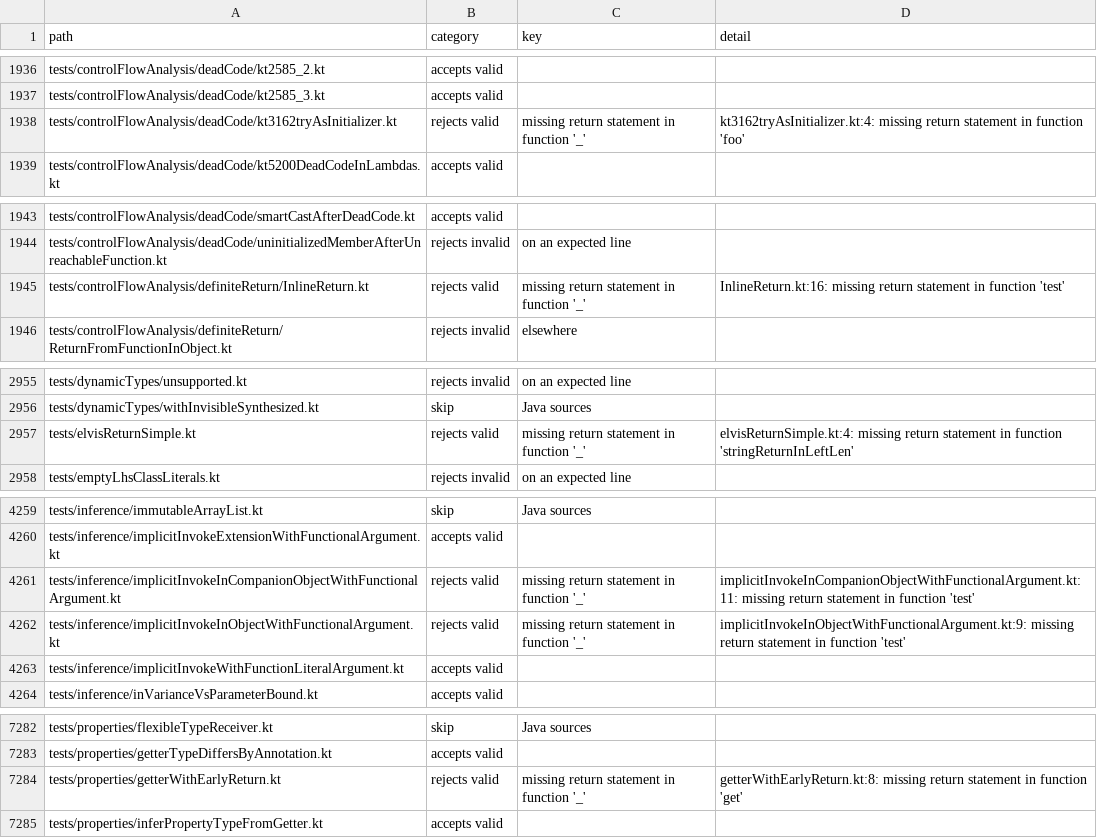
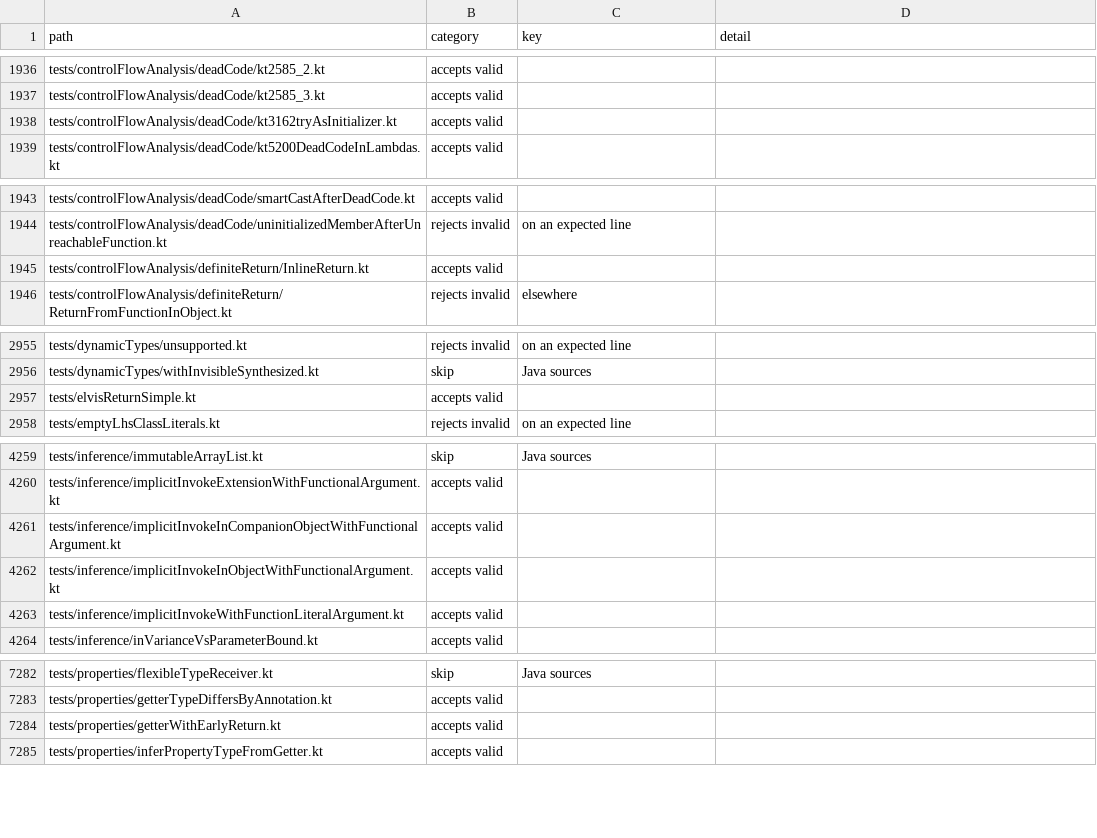
Before and after one commit to barteo/kotlin-compiler-go, a TSV file: bench/results/diagnostics.tsv, drawn as a sheet; only a part is shown, gaps mark what is left out.

```diff
--- a/bench/results/diagnostics.tsv
+++ b/bench/results/diagnostics.tsv
@@ -1937,3 +1937,3 @@ tests/controlFlowAnalysis/deadCode/kt2585_2.kt	accepts valid
 tests/controlFlowAnalysis/deadCode/kt2585_3.kt	accepts valid		
-tests/controlFlowAnalysis/deadCode/kt3162tryAsInitializer.kt	rejects valid	missing return statement in function '_'	kt3162tryAsInitializer.kt:4: missing return statement in function 'foo'
+tests/controlFlowAnalysis/deadCode/kt3162tryAsInitializer.kt	accepts valid		
 tests/controlFlowAnalysis/deadCode/kt5200DeadCodeInLambdas.kt	accepts valid		
@@ -1944,3 +1944,3 @@ tests/controlFlowAnalysis/deadCode/smartCastAfterDeadCode.kt	accepts valid
 tests/controlFlowAnalysis/deadCode/uninitializedMemberAfterUnreachableFunction.kt	rejects invalid	on an expected line	
-tests/controlFlowAnalysis/definiteReturn/InlineReturn.kt	rejects valid	missing return statement in function '_'	InlineReturn.kt:16: missing return statement in function 'test'
+tests/controlFlowAnalysis/definiteReturn/InlineReturn.kt	accepts valid		
 tests/controlFlowAnalysis/definiteReturn/ReturnFromFunctionInObject.kt	rejects invalid	elsewhere	
@@ -2956,3 +2956,3 @@ tests/dynamicTypes/unsupported.kt	rejects invalid	on an expected line
 tests/dynamicTypes/withInvisibleSynthesized.kt	skip	Java sources	
-tests/elvisReturnSimple.kt	rejects valid	missing return statement in function '_'	elvisReturnSimple.kt:4: missing return statement in function 'stringReturnInLeftLen'
+tests/elvisReturnSimple.kt	accepts valid		
 tests/emptyLhsClassLiterals.kt	rejects invalid	on an expected line	
@@ -4260,4 +4260,4 @@ tests/inference/immutableArrayList.kt	skip	Java sources
 tests/inference/implicitInvokeExtensionWithFunctionalArgument.kt	accepts valid		
-tests/inference/implicitInvokeInCompanionObjectWithFunctionalArgument.kt	rejects valid	missing return statement in function '_'	implicitInvokeInCompanionObjectWithFunctionalArgument.kt:11: missing return statement in function 'test'
-tests/inference/implicitInvokeInObjectWithFunctionalArgument.kt	rejects valid	missing return statement in function '_'	implicitInvokeInObjectWithFunctionalArgument.kt:9: missing return statement in function 'test'
+tests/inference/implicitInvokeInCompanionObjectWithFunctionalArgument.kt	accepts valid		
+tests/inference/implicitInvokeInObjectWithFunctionalArgument.kt	accepts valid		
 tests/inference/implicitInvokeWithFunctionLiteralArgument.kt	accepts valid		
@@ -7283,3 +7283,3 @@ tests/properties/flexibleTypeReceiver.kt	skip	Java sources
 tests/properties/getterTypeDiffersByAnnotation.kt	accepts valid		
-tests/properties/getterWithEarlyReturn.kt	rejects valid	missing return statement in function '_'	getterWithEarlyReturn.kt:8: missing return statement in function 'get'
+tests/properties/getterWithEarlyReturn.kt	accepts valid		
 tests/properties/inferPropertyTypeFromGetter.kt	accepts valid		
```
Also changed, not shown: bench/results/box.tsv, 12 other files.
